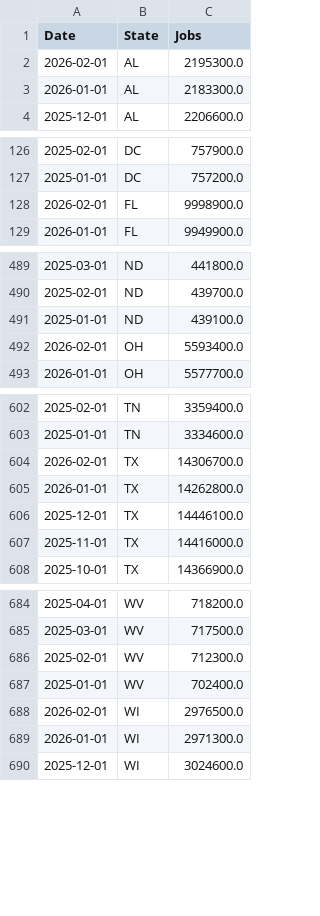
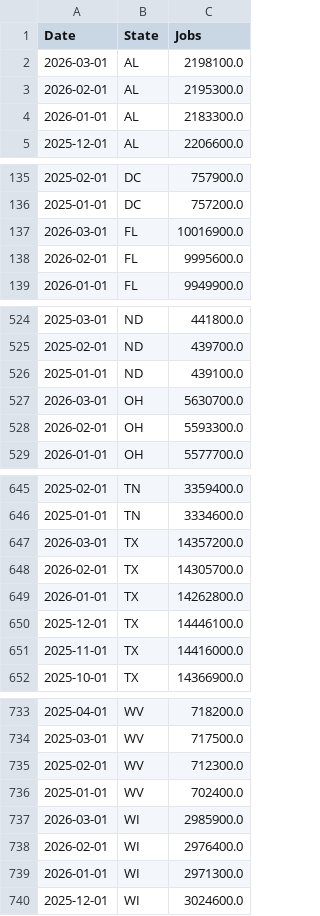
Before and after one commit to zamora-derek/US-Labor-Stats-Dashboard, a CSV file: data/state_data.csv, drawn as a sheet; only a part is shown, gaps mark what is left out; the diff covers the shown part only.

```diff
--- a/data/state_data.csv
+++ b/data/state_data.csv
@@ -1,2 +1,3 @@
 Date,State,Jobs
+2026-03-01,AL,2198100.0
 2026-02-01,AL,2195300.0
@@ -127,3 +136,4 @@ Date,State,Jobs
 2025-01-01,DC,757200.0
-2026-02-01,FL,9998900.0
+2026-03-01,FL,10016900.0
+2026-02-01,FL,9995600.0
 2026-01-01,FL,9949900.0
@@ -491,3 +526,4 @@ Date,State,Jobs
 2025-01-01,ND,439100.0
-2026-02-01,OH,5593400.0
+2026-03-01,OH,5630700.0
+2026-02-01,OH,5593300.0
 2026-01-01,OH,5577700.0
@@ -603,3 +646,4 @@ Date,State,Jobs
 2025-01-01,TN,3334600.0
-2026-02-01,TX,14306700.0
+2026-03-01,TX,14357200.0
+2026-02-01,TX,14305700.0
 2026-01-01,TX,14262800.0
@@ -687,3 +736,4 @@ Date,State,Jobs
 2025-01-01,WV,702400.0
-2026-02-01,WI,2976500.0
+2026-03-01,WI,2985900.0
+2026-02-01,WI,2976400.0
 2026-01-01,WI,2971300.0
```
Also changed, not shown: 46 added rows elsewhere in this file, data/bls_data.csv.
